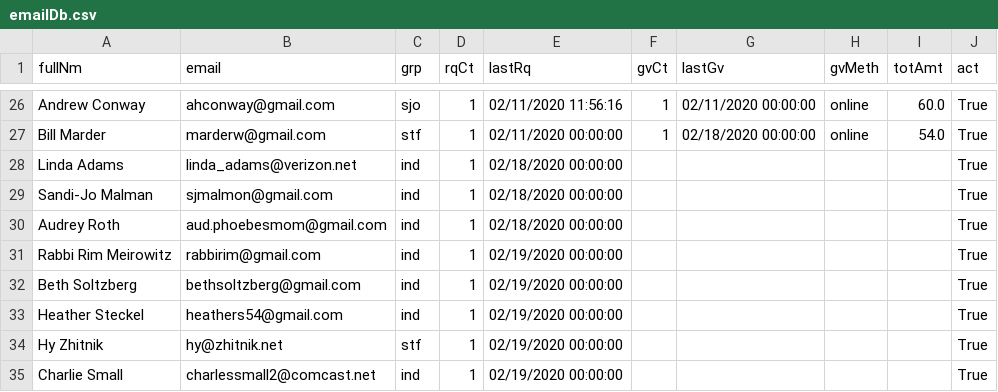
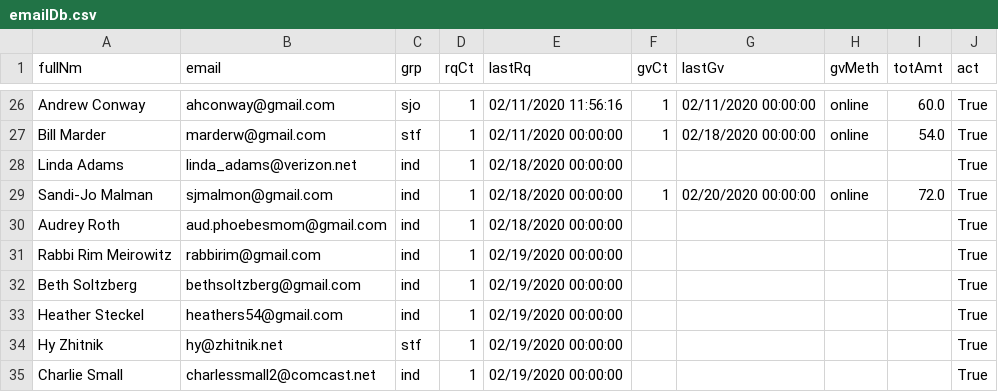
Before and after one commit to aboxer/emailr, a CSV file: data/emailDb.csv, drawn as a sheet; only a part is shown, gaps mark what is left out.

```diff
--- a/data/emailDb.csv
+++ b/data/emailDb.csv
@@ -28,3 +28,3 @@ Bill Marder,marderw@gmail.com,stf,1,02/11/2020 00:00:00,1,02/18/2020 00:00:00,on
 Linda Adams,linda_adams@verizon.net,ind,1,02/18/2020 00:00:00,,,,,True
-Sandi-Jo Malman,sjmalmon@gmail.com,ind,1,02/18/2020 00:00:00,,,,,True
+Sandi-Jo Malman,sjmalmon@gmail.com,ind,1,02/18/2020 00:00:00,1,02/20/2020 00:00:00,online,72.0,True
 Audrey Roth,aud.phoebesmom@gmail.com,ind,1,02/18/2020 00:00:00,,,,,True
```
Also changed, not shown: 4 other files.
